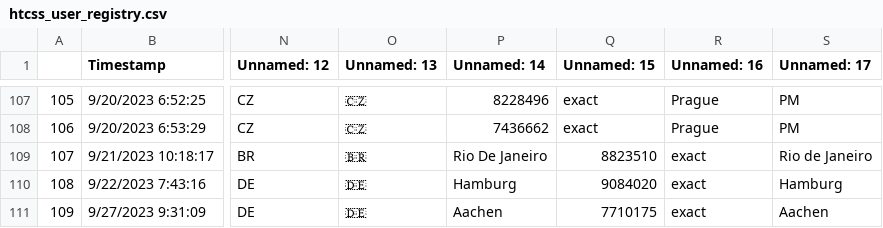
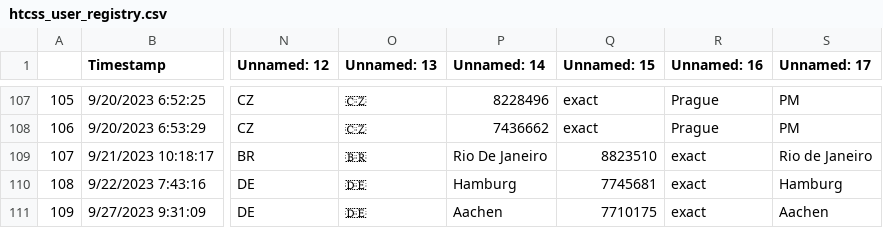
Before and after one commit to CannonLock/data-cache, a CSV file: data/htcss_user_registry.csv, drawn as a sheet; only a part is shown, gaps mark what is left out; the diff names each change by its address in the sheet, - before the commit and + after, or states it on an @@ line.

```diff
--- a/data/htcss_user_registry.csv
+++ b/data/htcss_user_registry.csv
-Q110 (Unnamed: 15): 9084020
+Q110 (Unnamed: 15): 7745681
```
